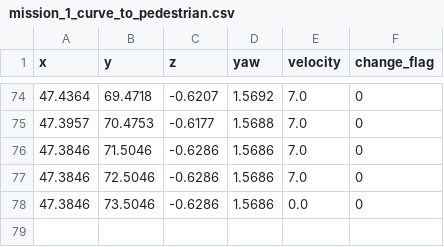
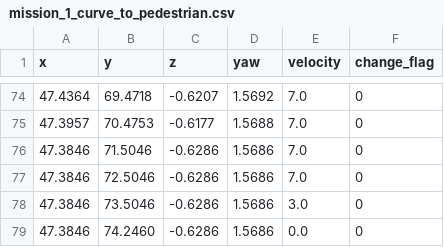
Before and after one commit to pixmoving-moveit/2easy_team, a CSV file: waypoints_data/missions/mission_1_curve_to_pedestrian.csv, drawn as a sheet; only a part is shown, gaps mark what is left out.

```diff
--- a/waypoints_data/missions/mission_1_curve_to_pedestrian.csv
+++ b/waypoints_data/missions/mission_1_curve_to_pedestrian.csv
@@ -77,2 +77,3 @@ x,y,z,yaw,velocity,change_flag
 47.3846,72.5046,-0.6286,1.5686,7.0,0
-47.3846,73.5046,-0.6286,1.5686,0.0,0
+47.3846,73.5046,-0.6286,1.5686,3.0,0
+47.3846,74.2460,-0.6286,1.5686,0.0,0
```
Also changed, not shown: waypoints_data/missions/mission_4_curve_to_right_lane.csv, waypoints_data/missions/mission_5_uturn.csv, 9 other files.
